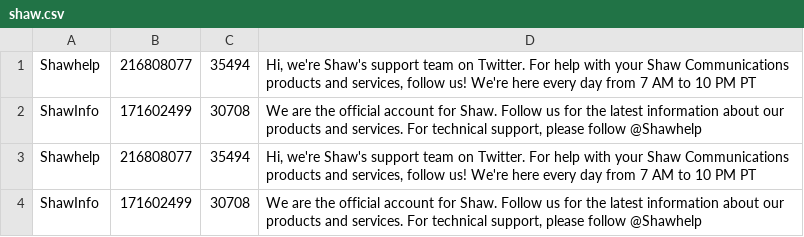
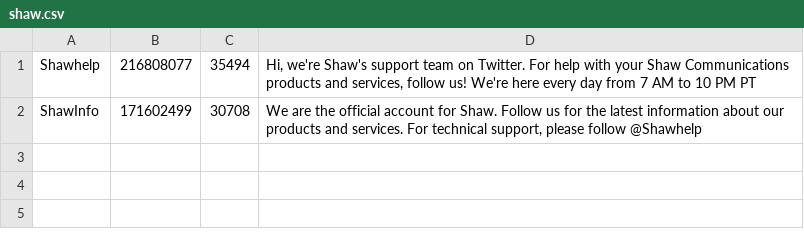
Before and after one commit to scressy/ISPTwitterAnaylzer, a CSV file: shaw.csv, drawn as a sheet; the diff names each change by its address in the sheet, - before the commit and + after, or states it on an @@ line.

```diff
--- a/shaw.csv
+++ b/shaw.csv
-row 3: Shawhelp | 216808077 | 35494 | Hi, we're Shaw's support team on Twitter. For help with your Shaw Communications products and services, follow us! We're here every day from 7 AM to 10 PM PT
-row 4: ShawInfo | 171602499 | 30708 | We are the official account for Shaw. Follow us for the latest information about our products and services. For technical support, please follow @Shawhelp
```
Also changed, not shown: 1 other file.
